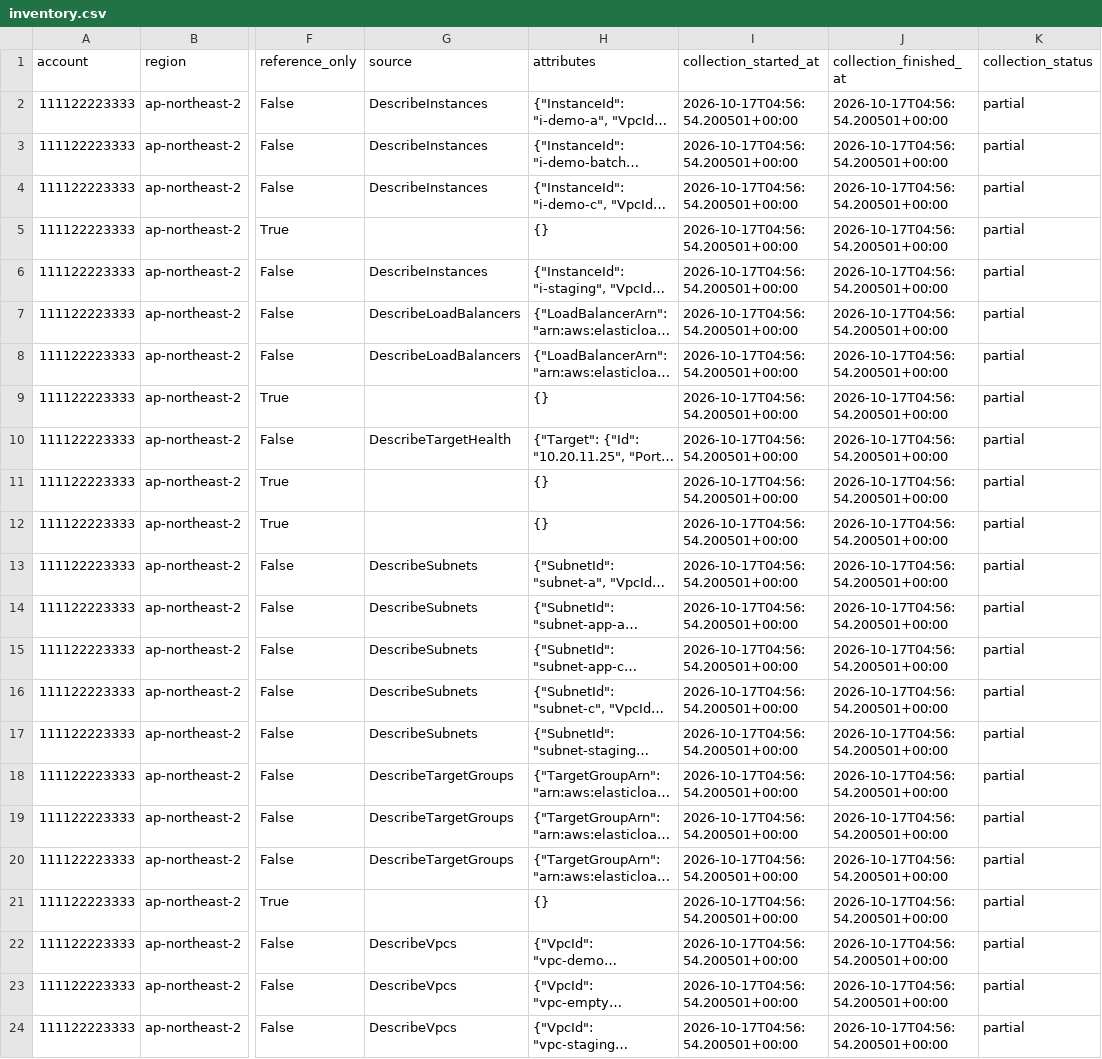
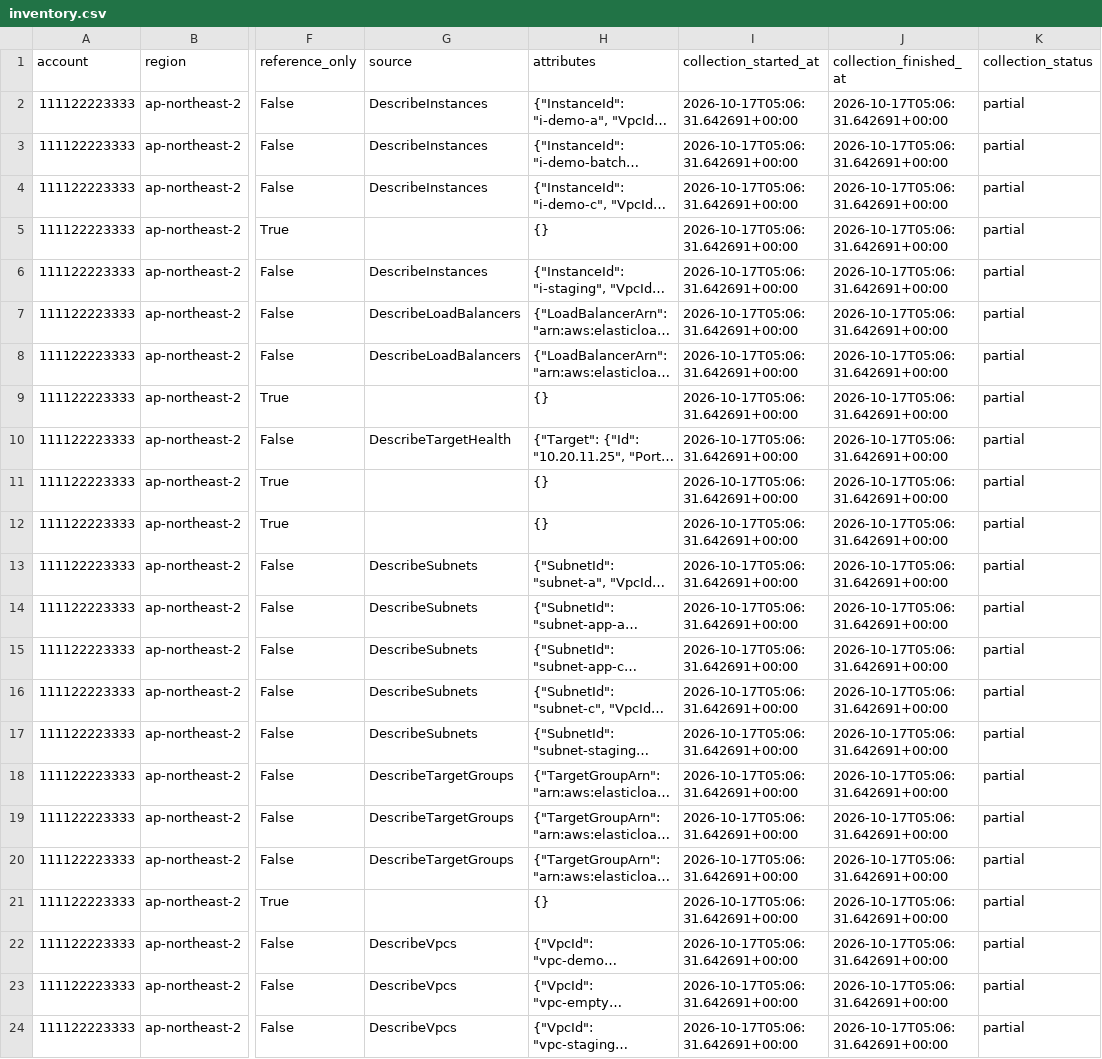
Before and after one commit to men16922/diagram-bot, a CSV file: examples/demo/inventory.csv, drawn as a sheet; only a part is shown, gaps mark what is left out; long unchanged cells end in …; the diff names each change by its address in the sheet, - before the commit and + after, or states it on an @@ line.

```diff
--- a/examples/demo/inventory.csv
+++ b/examples/demo/inventory.csv
-I2:I24 (collection_started_at): 2026-10-17T04:56:54.200501+00:00
+I2:I24 (collection_started_at): 2026-10-17T05:06:31.642691+00:00
-J2:J24 (collection_finished_at): 2026-10-17T04:56:54.200501+00:00
+J2:J24 (collection_finished_at): 2026-10-17T05:06:31.642691+00:00
```
Also changed, not shown: examples/samples/environments/inventory.csv, examples/samples/hybrid/inventory.csv, 51 other files.
